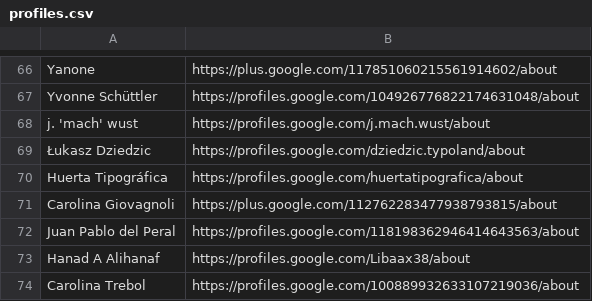
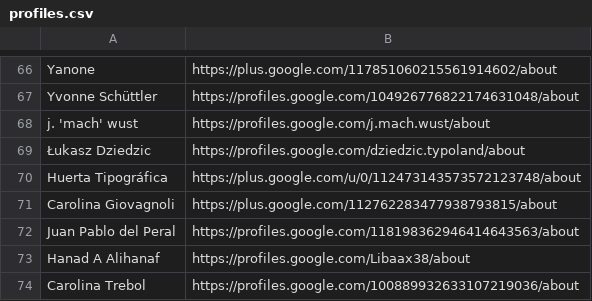
Before and after one commit to googlefonts/googlefontsdirectory-old, a CSV file: designers/profiles.csv, drawn as a sheet; only a part is shown, gaps mark what is left out.

Commit message:
Profile update for huerta typo foundry

```diff
--- a/designers/profiles.csv
+++ b/designers/profiles.csv
@@ -69,3 +69,3 @@ j. 'mach' wust,https://profiles.google.com/j.mach.wust/about
 Łukasz Dziedzic,https://profiles.google.com/dziedzic.typoland/about
-Huerta Tipográfica,https://profiles.google.com/huertatipografica/about
+Huerta Tipográfica,https://plus.google.com/u/0/112473143573572123748/about
 Carolina Giovagnoli,https://plus.google.com/112762283477938793815/about
```
